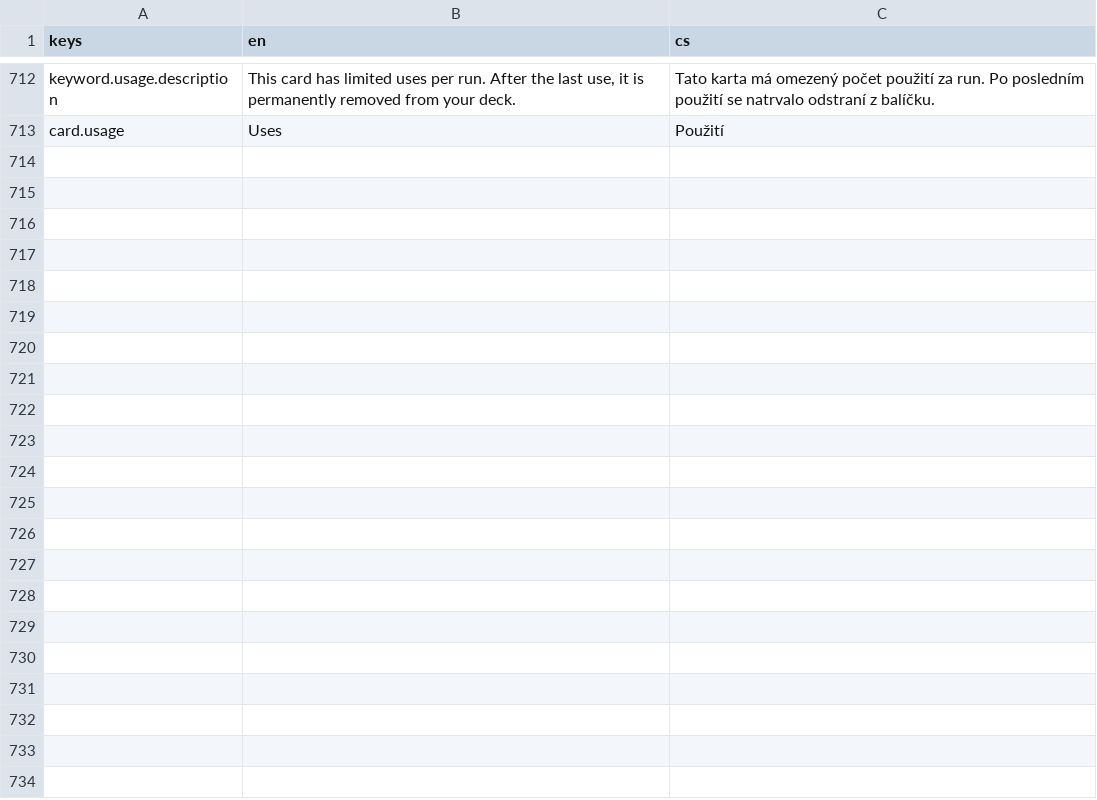
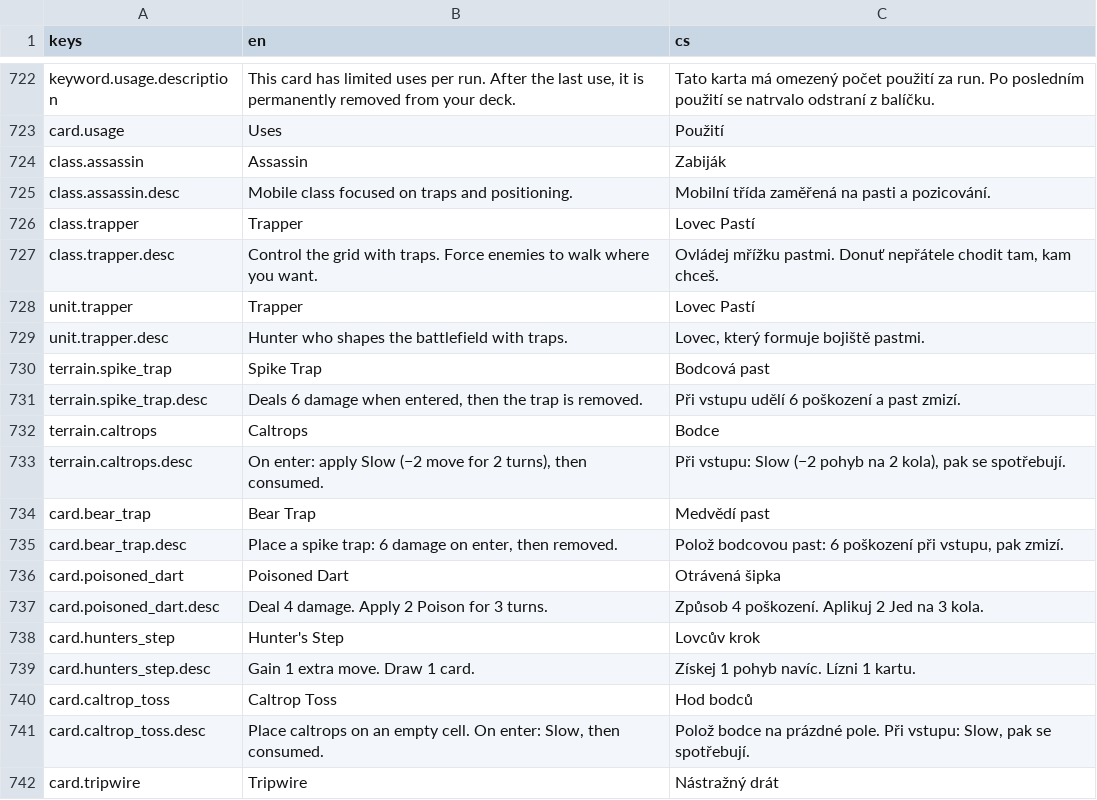
Before and after one commit to Nasshor01/Projekt-Loop, a CSV file: translations.csv, drawn as a sheet; only a part is shown, gaps mark what is left out; the diff covers the shown part only.

```diff
--- a/translations.csv
+++ b/translations.csv
@@ -713 +723,20 @@ keys,en,cs
 "card.usage","Uses","Použití"
+"class.assassin","Assassin","Zabiják"
+"class.assassin.desc","Mobile class focused on traps and positioning.","Mobilní třída zaměřená na pasti a pozicování."
+"class.trapper","Trapper","Lovec Pastí"
+"class.trapper.desc","Control the grid with traps. Force enemies to walk where you want.","Ovládej mřížku pastmi. Donuť nepřátele chodit tam, kam chceš."
+"unit.trapper","Trapper","Lovec Pastí"
+"unit.trapper.desc","Hunter who shapes the battlefield with traps.","Lovec, který formuje bojiště pastmi."
+"terrain.spike_trap","Spike Trap","Bodcová past"
+"terrain.spike_trap.desc","Deals 6 damage when entered, then the trap is removed.","Při vstupu udělí 6 poškození a past zmizí."
+"terrain.caltrops","Caltrops","Bodce"
+"terrain.caltrops.desc","On enter: apply Slow (−2 move for 2 turns), then consumed.","Při vstupu: Slow (−2 pohyb na 2 kola), pak se spotřebují."
+"card.bear_trap","Bear Trap","Medvědí past"
+"card.bear_trap.desc","Place a spike trap: 6 damage on enter, then removed.","Polož bodcovou past: 6 poškození při vstupu, pak zmizí."
+"card.poisoned_dart","Poisoned Dart","Otrávená šipka"
+"card.poisoned_dart.desc","Deal 4 damage. Apply 2 Poison for 3 turns.","Způsob 4 poškození. Aplikuj 2 Jed na 3 kola."
+"card.hunters_step","Hunter's Step","Lovcův krok"
+"card.hunters_step.desc","Gain 1 extra move. Draw 1 card.","Získej 1 pohyb navíc. Lízni 1 kartu."
+"card.caltrop_toss","Caltrop Toss","Hod bodců"
+"card.caltrop_toss.desc","Place caltrops on an empty cell. On enter: Slow, then consumed.","Polož bodce na prázdné pole. Při vstupu: Slow, pak se spotřebují."
+"card.tripwire","Tripwire","Nástražný drát"
```
Also changed, not shown: 21 added rows elsewhere in this file, 58 other files.
